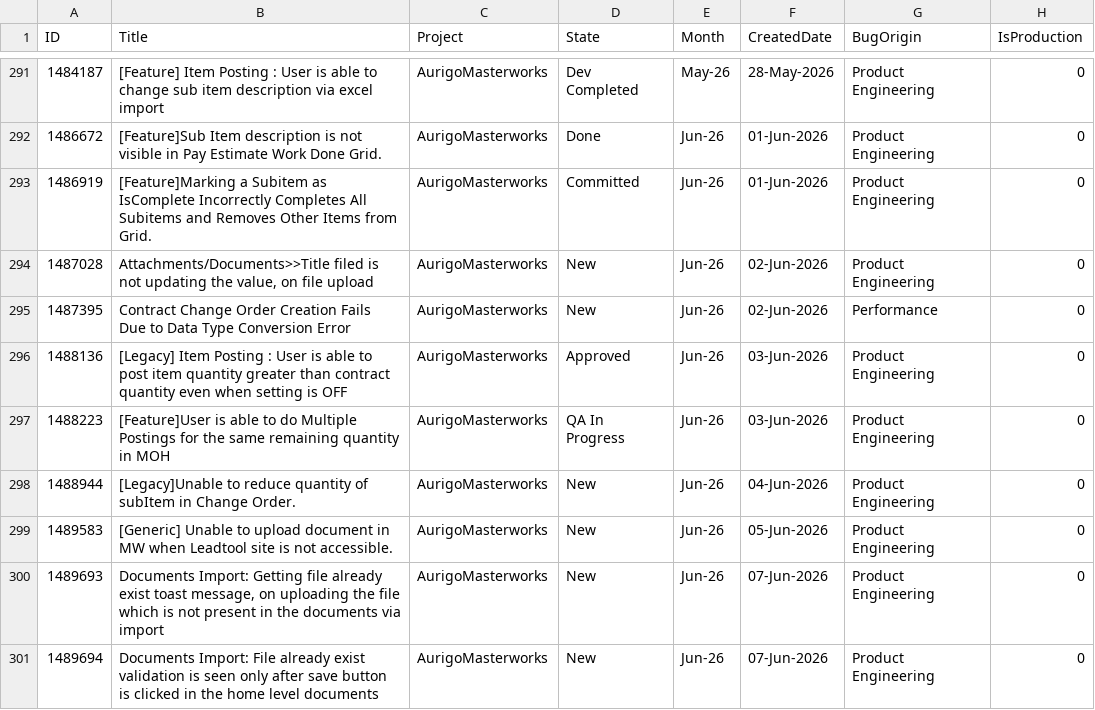
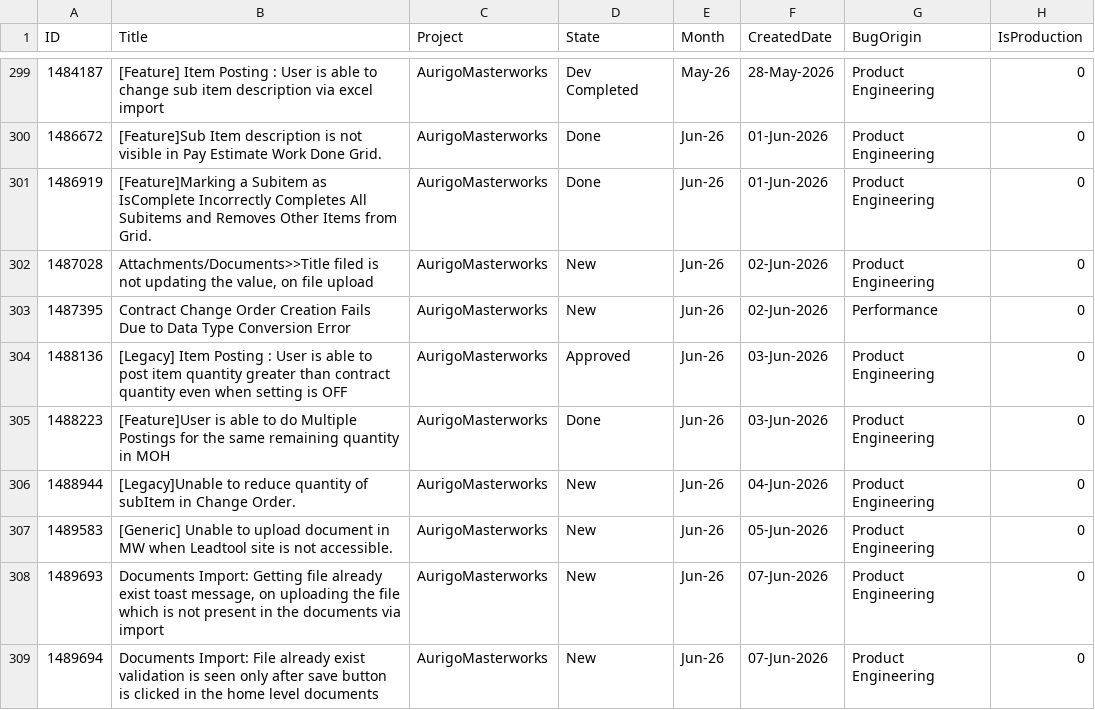
Before and after one commit to manishwali/Experiment, a CSV file: KPI_Bugs.csv, drawn as a sheet; only a part is shown, gaps mark what is left out; the diff covers the shown part only.

```diff
--- a/KPI_Bugs.csv
+++ b/KPI_Bugs.csv
@@ -292,3 +300,3 @@
 "1486672","[Feature]Sub Item description is not visible in Pay Estimate Work Done Grid.","AurigoMasterworks","Done","Jun-26","01-Jun-2026","Product Engineering","0"
-"1486919","[Feature]Marking a Subitem as IsComplete Incorrectly Completes All Subitems and Removes Other Items from Grid.","AurigoMasterworks","Committed","Jun-26","01-Jun-2026","Product Engineering","0"
+"1486919","[Feature]Marking a Subitem as IsComplete Incorrectly Completes All Subitems and Removes Other Items from Grid.","AurigoMasterworks","Done","Jun-26","01-Jun-2026","Product Engineering","0"
 "1487028","Attachments/Documents>>Title filed is not updating the value, on file upload","AurigoMasterworks","New","Jun-26","02-Jun-2026","Product Engineering","0"
@@ -296,3 +304,3 @@
 "1488136","[Legacy] Item Posting : User is able to post item quantity greater than contract quantity even when setting is OFF","AurigoMasterworks","Approved","Jun-26","03-Jun-2026","Product Engineering","0"
-"1488223","[Feature]User is able to do Multiple Postings for the same remaining quantity in MOH","AurigoMasterworks","QA In Progress","Jun-26","03-Jun-2026","Product Engineering","0"
+"1488223","[Feature]User is able to do Multiple Postings for the same remaining quantity in MOH","AurigoMasterworks","Done","Jun-26","03-Jun-2026","Product Engineering","0"
 "1488944","[Legacy]Unable to reduce quantity of  subItem in Change Order.","AurigoMasterworks","New","Jun-26","04-Jun-2026","Product Engineering","0"
```
Also changed, not shown: 13 added rows, 2 removed rows and 30 edited cells elsewhere in this file, KPI_PBIs.csv.
